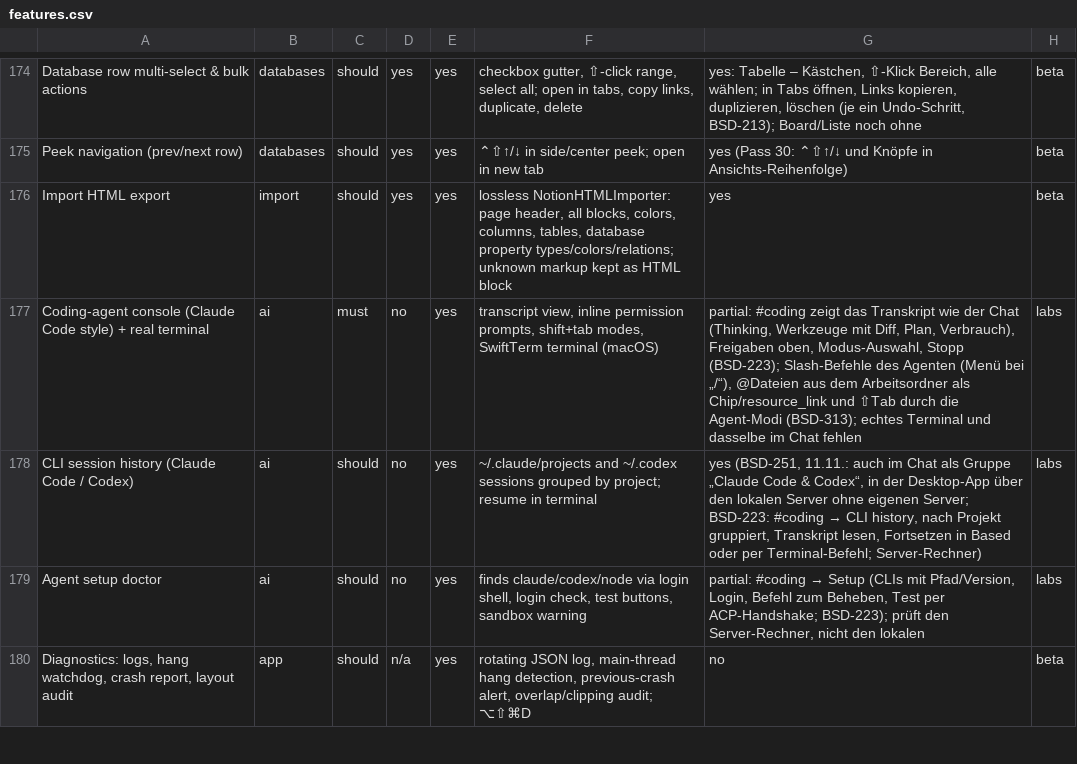
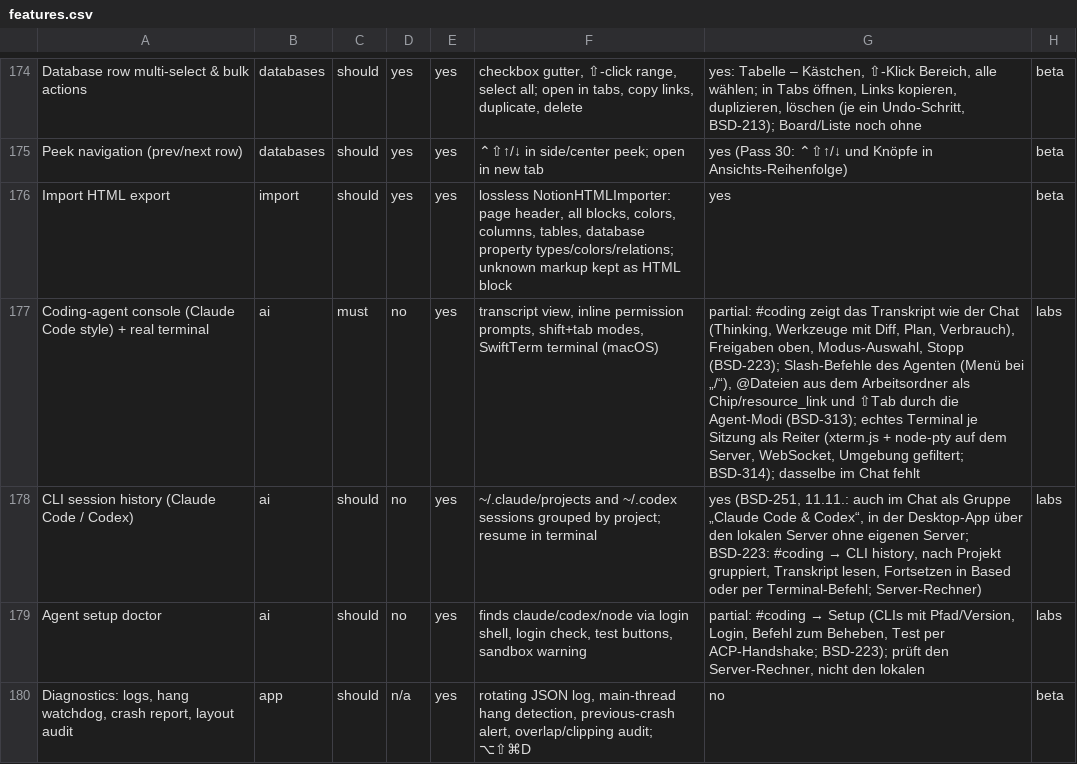
Before and after one commit to elija-7580/Based, a CSV file: replica/features.csv, drawn as a sheet; only a part is shown, gaps mark what is left out.

```diff
--- a/replica/features.csv
+++ b/replica/features.csv
@@ -176,3 +176,3 @@ Peek navigation (prev/next row),databases,should,yes,yes,⌃⇧↑/↓ in side/c
 Import HTML export,import,should,yes,yes,"lossless NotionHTMLImporter: page header, all blocks, colors, columns, tables, database property types/colors/relations; unknown markup kept as HTML block",yes,beta
-Coding-agent console (Claude Code style) + real terminal,ai,must,no,yes,"transcript view, inline permission prompts, shift+tab modes, SwiftTerm terminal (macOS)","partial: #coding zeigt das Transkript wie der Chat (Thinking, Werkzeuge mit Diff, Plan, Verbrauch), Freigaben oben, Modus-Auswahl, Stopp (BSD-223); Slash-Befehle des Agenten (Menü bei „/“), @Dateien aus dem Arbeitsordner als Chip/resource_link und ⇧Tab durch die Agent-Modi (BSD-313); echtes Terminal und dasselbe im Chat fehlen",labs
+Coding-agent console (Claude Code style) + real terminal,ai,must,no,yes,"transcript view, inline permission prompts, shift+tab modes, SwiftTerm terminal (macOS)","partial: #coding zeigt das Transkript wie der Chat (Thinking, Werkzeuge mit Diff, Plan, Verbrauch), Freigaben oben, Modus-Auswahl, Stopp (BSD-223); Slash-Befehle des Agenten (Menü bei „/“), @Dateien aus dem Arbeitsordner als Chip/resource_link und ⇧Tab durch die Agent-Modi (BSD-313); echtes Terminal je Sitzung als Reiter (xterm.js + node-pty auf dem Server, WebSocket, Umgebung gefiltert; BSD-314); dasselbe im Chat fehlt",labs
 CLI session history (Claude Code / Codex),ai,should,no,yes,~/.claude/projects and ~/.codex sessions grouped by project; resume in terminal,"yes (BSD-251, 11.11.: auch im Chat als Gruppe „Claude Code & Codex“, in der Desktop-App über den lokalen Server ohne eigenen Server; BSD-223: #coding → CLI history, nach Projekt gruppiert, Transkript lesen, Fortsetzen in Based oder per Terminal-Befehl; Server-Rechner)",labs
```
Also changed, not shown: 24 other files.
